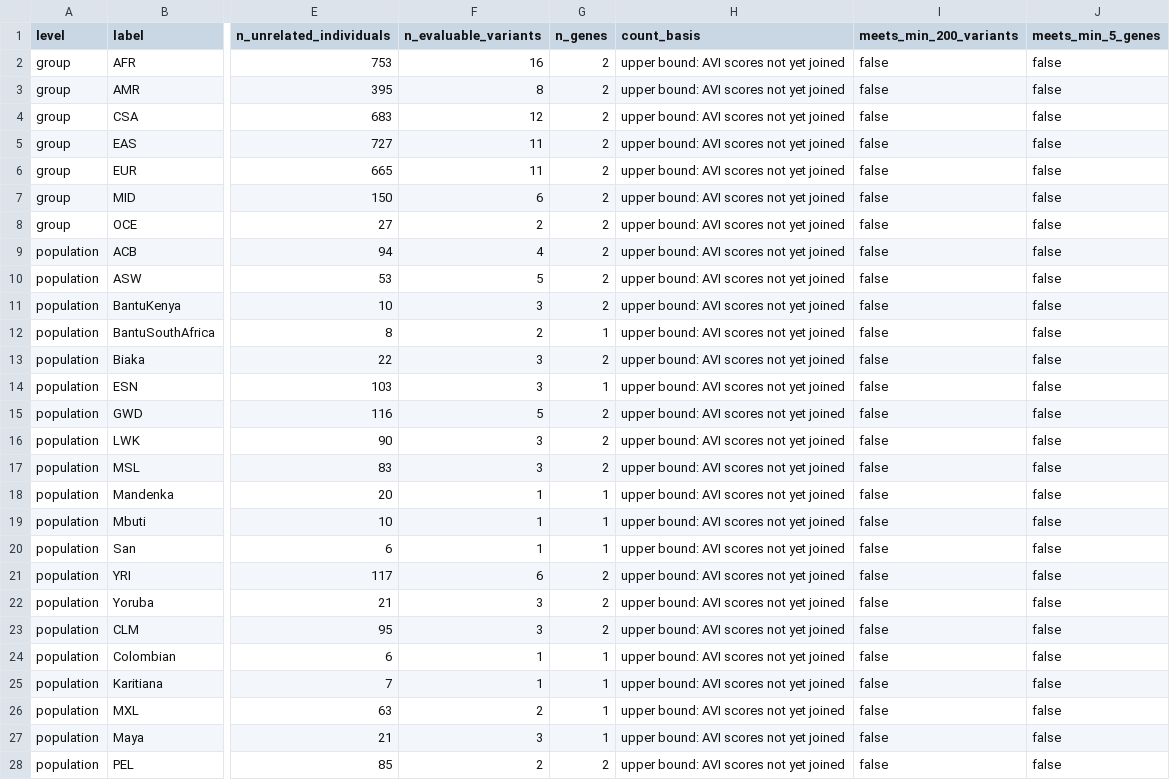
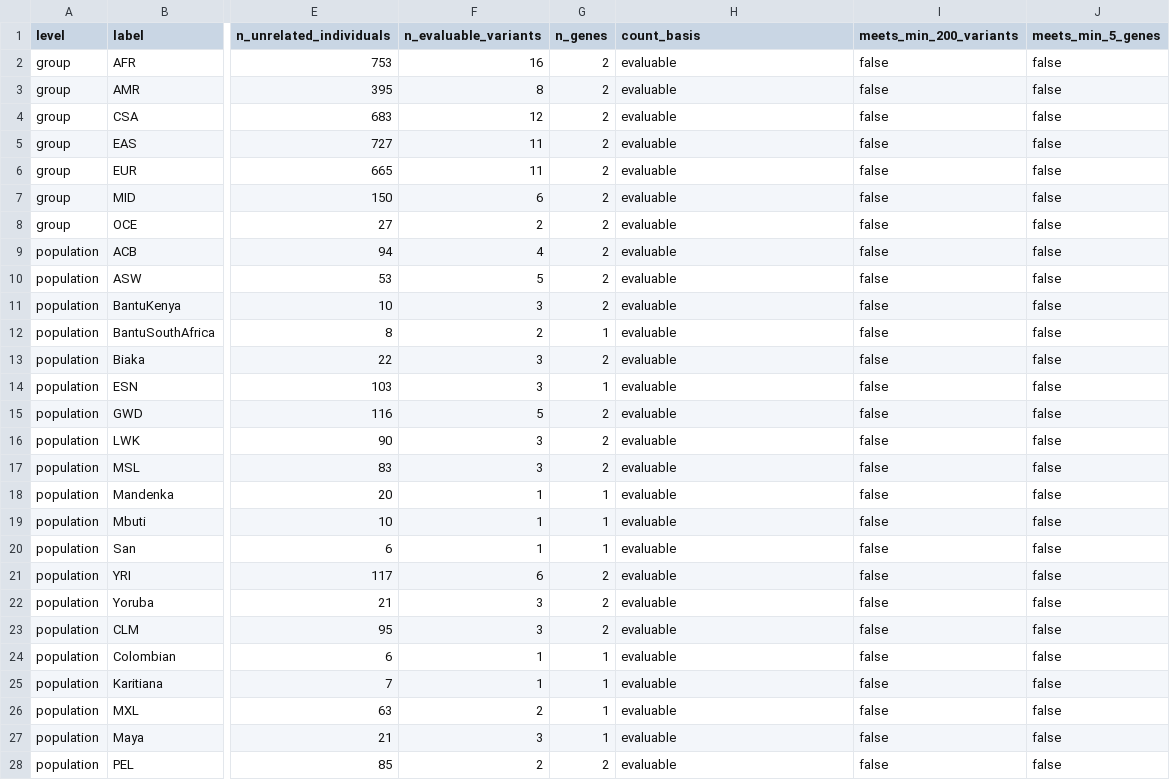
Before and after one commit to wflyerthariani/Panhuman-ancestry-calibration, a TSV file: tables/expected_inferential_groups.tsv, drawn as a sheet; only a part is shown, gaps mark what is left out; the diff covers the shown part only; the diff names each change by its address in the sheet, - before the commit and + after, or states it on an @@ line.

```diff
--- a/tables/expected_inferential_groups.tsv
+++ b/tables/expected_inferential_groups.tsv
-H2:H28 (count_basis): upper bound: AVI scores not yet joined
+H2:H28 (count_basis): evaluable
```
Also changed, not shown: 60 edited cells elsewhere in this file, tables/clinvar_eligibility_by_population.tsv, tables/clinvar_eligibility_counts.tsv, 33 other files.
